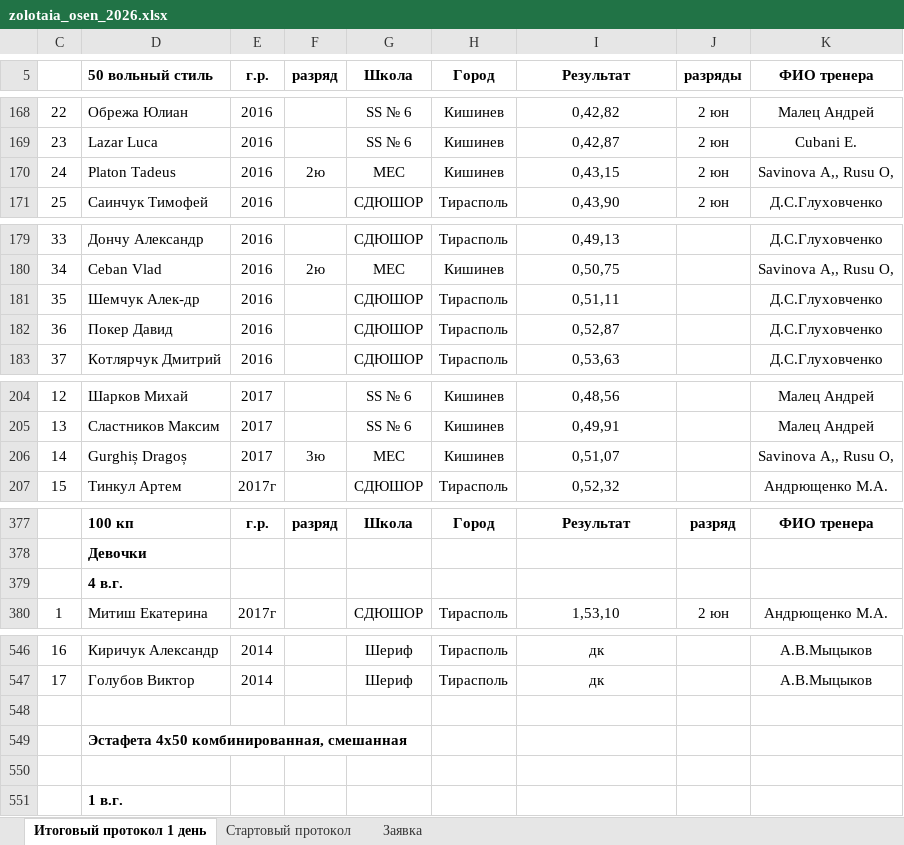
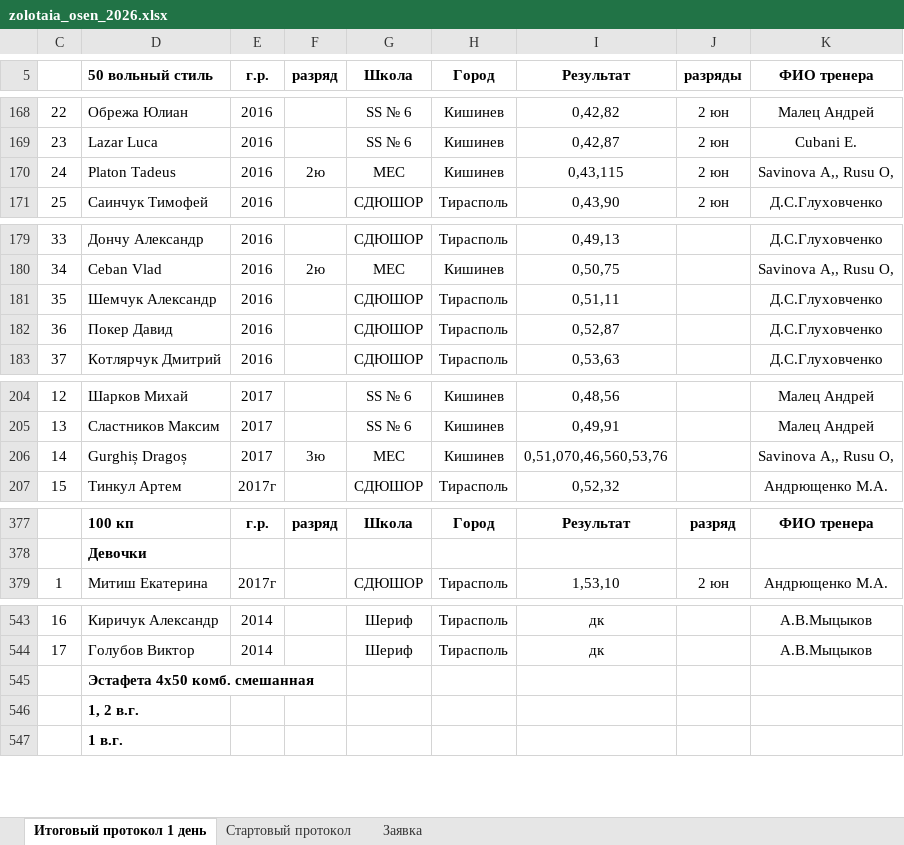
Before and after one commit to Felikssss26/ves_start, an Excel workbook: data/zolotaia_osen_2026.xlsx, sheet Итоговый протокол 1 день, drawn as a sheet; only a part is shown, gaps mark what is left out; values as stored, in another font and other column widths than the file's, no borders; removed rows and columns are numbered as before the commit, all else as after; the diff covers the shown part only; the diff names each change by its address in the sheet, - before the commit and + after, or states it on an @@ line.

Commit message:
Add files via upload

```diff
--- a/data/zolotaia_osen_2026.xlsx (sheet Итоговый протокол 1 день)
+++ b/data/zolotaia_osen_2026.xlsx (sheet Итоговый протокол 1 день)
-I170 (Результат): 0,43,15
+I170 (Результат): 0,43,115
-D181 (50 вольный стиль): Шемчук Алек-др
+D181 (50 вольный стиль): Шемчук Александр
-I206 (Результат): 0,51,07
+I206 (Результат): 0,51,070,46,560,53,76
-row 379:  | 4 в.г.
-D545 (50 вольный стиль): (empty)
+D545 (50 вольный стиль): Эстафета 4х50 комб. смешанная
-D546 (50 вольный стиль): Эстафета 4х50 комбинированная, смешанная
+D546 (50 вольный стиль): 1, 2 в.г.
-row 550: (empty)
```
Also changed, not shown: 3 removed rows, 1 moved row and 1 edited cell elsewhere in this sheet, sheet Стартовый протокол, sheet Заявка.
